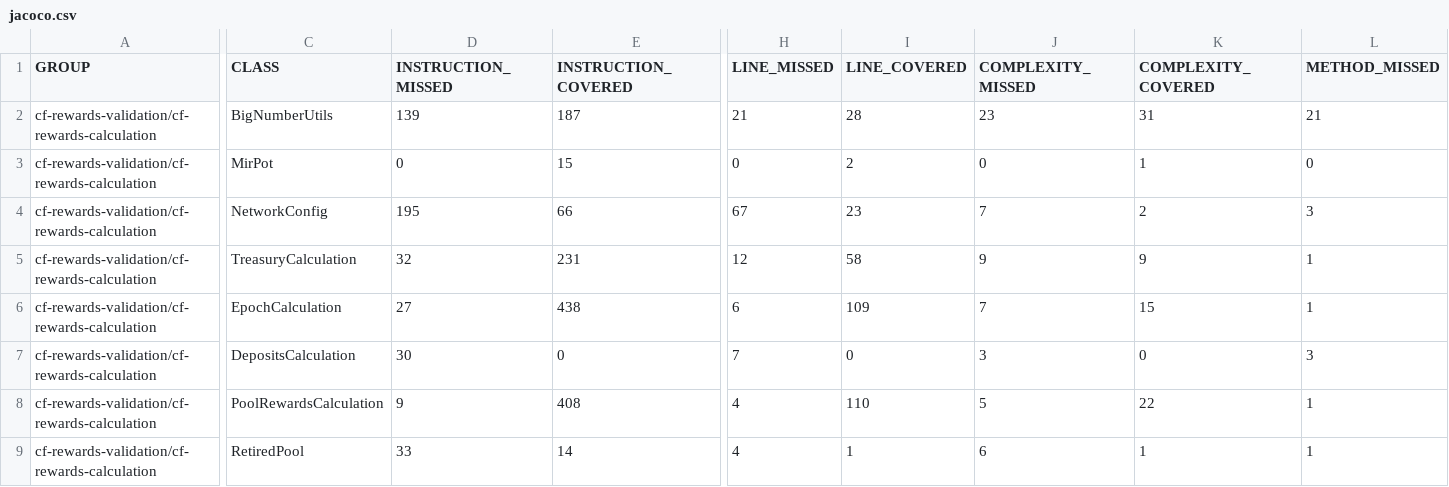
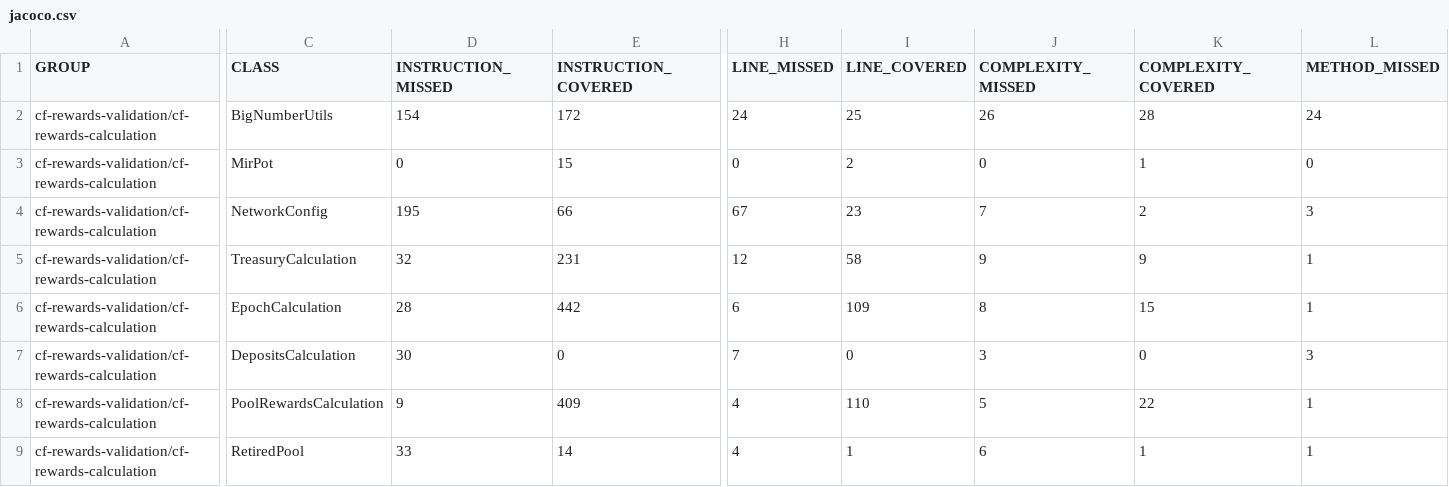
Before and after one commit to cardano-foundation/cf-java-rewards-calculation, a CSV file: coverage-report/jacoco.csv, drawn as a sheet; only a part is shown, gaps mark what is left out; the diff covers the shown part only; the diff names each change by its address in the sheet, - before the commit and + after, or states it on an @@ line.

```diff
--- a/coverage-report/jacoco.csv
+++ b/coverage-report/jacoco.csv
-D2 (INSTRUCTION_MISSED): 139
+D2 (INSTRUCTION_MISSED): 154
-E2 (INSTRUCTION_COVERED): 187
+E2 (INSTRUCTION_COVERED): 172
-H2 (LINE_MISSED): 21
+H2 (LINE_MISSED): 24
-I2 (LINE_COVERED): 28
+I2 (LINE_COVERED): 25
-J2 (COMPLEXITY_MISSED): 23
+J2 (COMPLEXITY_MISSED): 26
-K2 (COMPLEXITY_COVERED): 31
+K2 (COMPLEXITY_COVERED): 28
-L2 (METHOD_MISSED): 21
+L2 (METHOD_MISSED): 24
-D6 (INSTRUCTION_MISSED): 27
+D6 (INSTRUCTION_MISSED): 28
-E6 (INSTRUCTION_COVERED): 438
+E6 (INSTRUCTION_COVERED): 442
-J6 (COMPLEXITY_MISSED): 7
+J6 (COMPLEXITY_MISSED): 8
-E8 (INSTRUCTION_COVERED): 408
+E8 (INSTRUCTION_COVERED): 409
```
Also changed, not shown: 3 edited cells elsewhere in this file, 14 other files.
